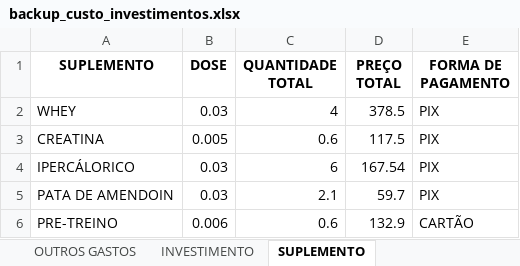
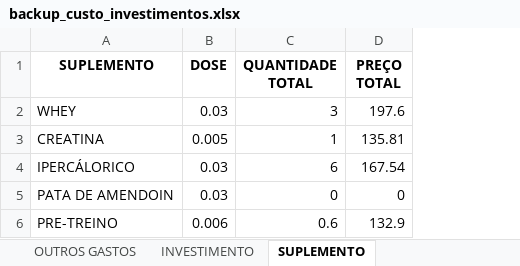
Before and after one commit to luizhns462/Controle_financeiro, an Excel workbook: Arquivos/backup_custo_investimentos.xlsx, sheet SUPLEMENTO, drawn as a sheet; values as stored, in another font and other column widths than the file's, no borders; the diff names each change by its address in the sheet, - before the commit and + after, or states it on an @@ line.

```diff
--- a/Arquivos/backup_custo_investimentos.xlsx (sheet SUPLEMENTO)
+++ b/Arquivos/backup_custo_investimentos.xlsx (sheet SUPLEMENTO)
-column E (FORMA DE PAGAMENTO), rows 2-6: PIX | PIX | PIX | PIX | CARTÃO
-C2 (QUANTIDADE TOTAL): 4
+C2 (QUANTIDADE TOTAL): 3
-D2 (PREÇO TOTAL): 378.5
+D2 (PREÇO TOTAL): 197.6
-C3 (QUANTIDADE TOTAL): 0.6
+C3 (QUANTIDADE TOTAL): 1
-D3 (PREÇO TOTAL): 117.5
+D3 (PREÇO TOTAL): 135.81
-C5 (QUANTIDADE TOTAL): 2.1
+C5 (QUANTIDADE TOTAL): 0
-D5 (PREÇO TOTAL): 59.7
+D5 (PREÇO TOTAL): 0
```
Also changed, not shown: sheet OUTROS GASTOS, sheet INVESTIMENTO, Arquivos/ARQUIVO CARTÃO.xlsx, Arquivos/CUSTOS E INVESTIMENTOS02.xlsx, 9 other files.
